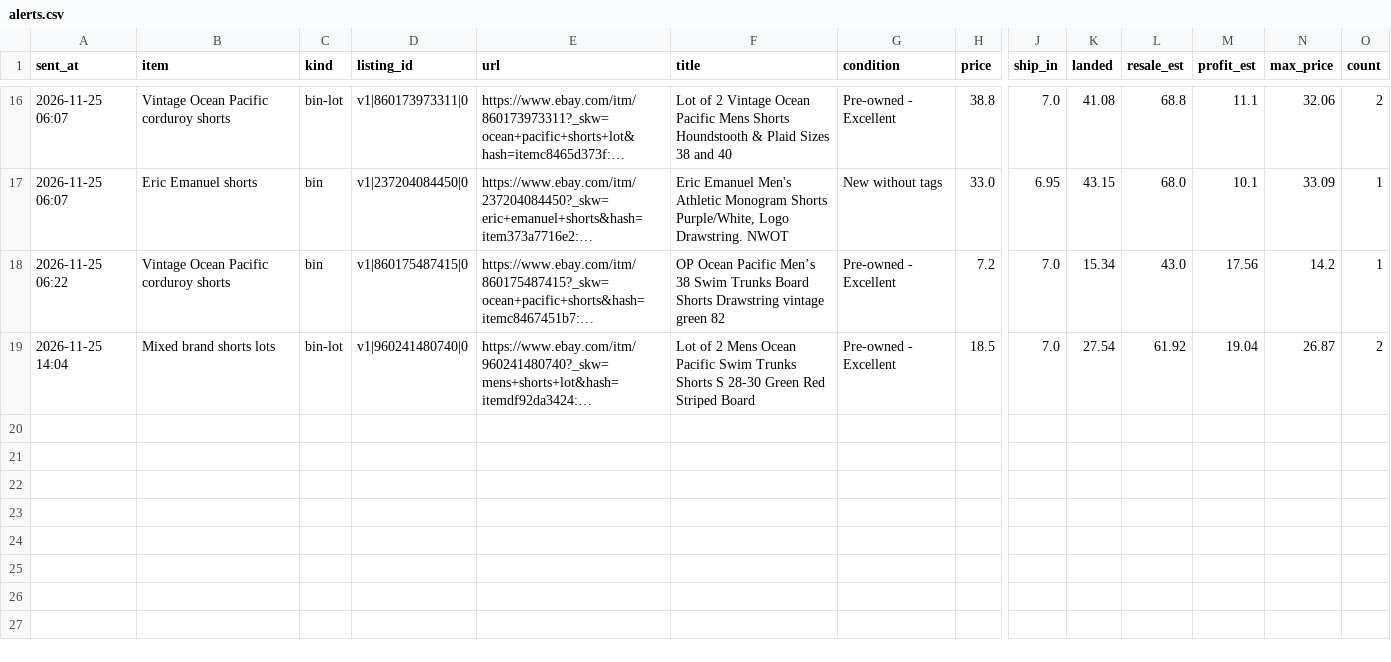
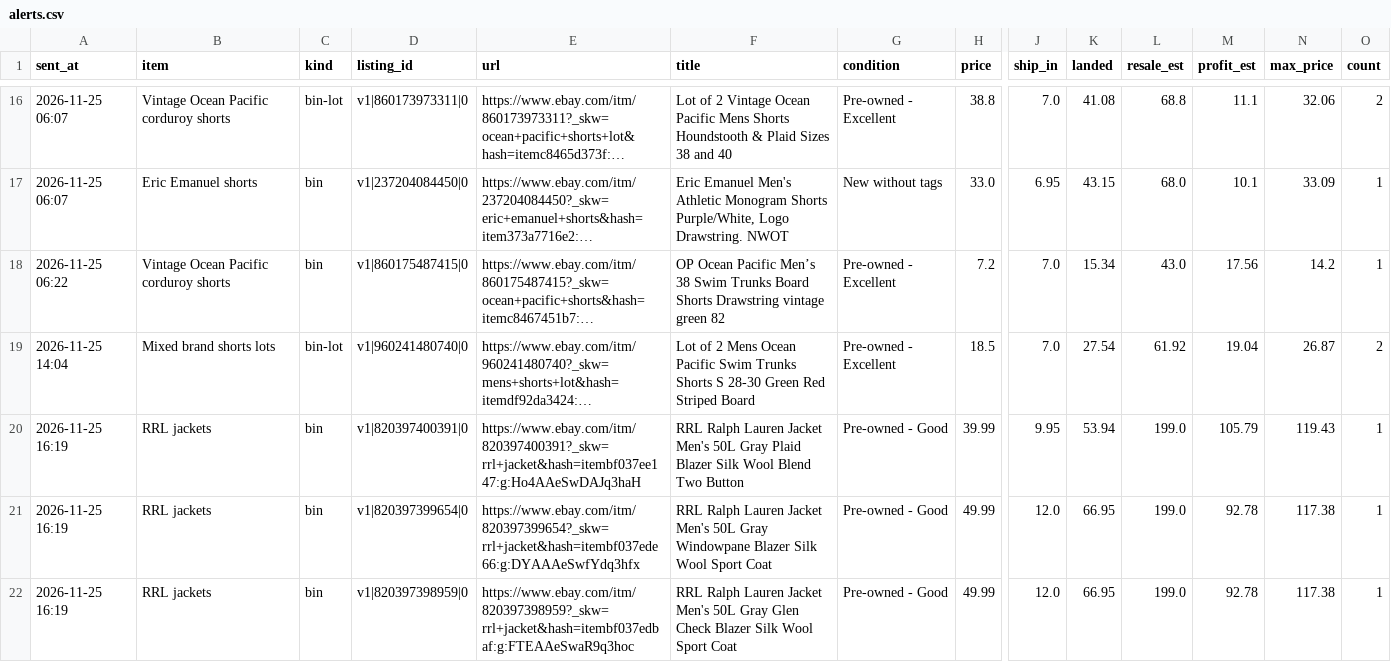
Before and after one commit to gretbazela/deal-scanner, a CSV file: alerts.csv, drawn as a sheet; only a part is shown, gaps mark what is left out; long unchanged cells end in …; rows hold the shown columns only; the diff names each change by its address in the sheet, - before the commit and + after, or states it on an @@ line.

Commit message:
Update alert log (alert)

```diff
--- a/alerts.csv
+++ b/alerts.csv
+row 20: 2026-11-25 16:19 | RRL jackets | bin | v1|820397400391|0 | https://www.ebay.com/itm/820397400391?_skw=rrl+jacket&hash=itembf037ee147:g:Ho4AAeSwDAJq3haH | RRL Ralph Lauren Jacket Men's 50L Gray Plaid Blazer Silk Wool Blend Two Button | Pre-owned - Good | 39.99 | 9.95 | 53.94 | 199.0 | 105.79 | 119.43 | 1
+row 21: 2026-11-25 16:19 | RRL jackets | bin | v1|820397399654|0 | https://www.ebay.com/itm/820397399654?_skw=rrl+jacket&hash=itembf037ede66:g:DYAAAeSwfYdq3hfx | RRL Ralph Lauren Jacket Men's 50L Gray Windowpane Blazer Silk Wool Sport Coat | Pre-owned - Good | 49.99 | 12.0 | 66.95 | 199.0 | 92.78 | 117.38 | 1
+row 22: 2026-11-25 16:19 | RRL jackets | bin | v1|820397398959|0 | https://www.ebay.com/itm/820397398959?_skw=rrl+jacket&hash=itembf037edbaf:g:FTEAAeSwaR9q3hoc | RRL Ralph Lauren Jacket Men's 50L Gray Glen Check Blazer Silk Wool Sport Coat | Pre-owned - Good | 49.99 | 12.0 | 66.95 | 199.0 | 92.78 | 117.38 | 1
```
Also changed, not shown: 2 other files.
